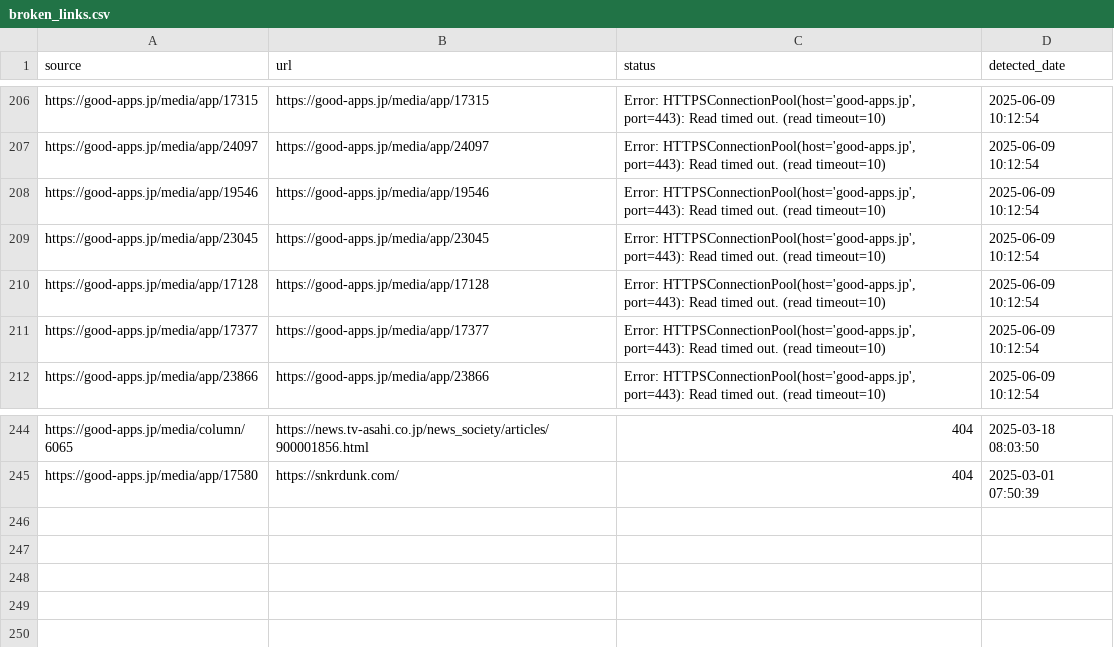
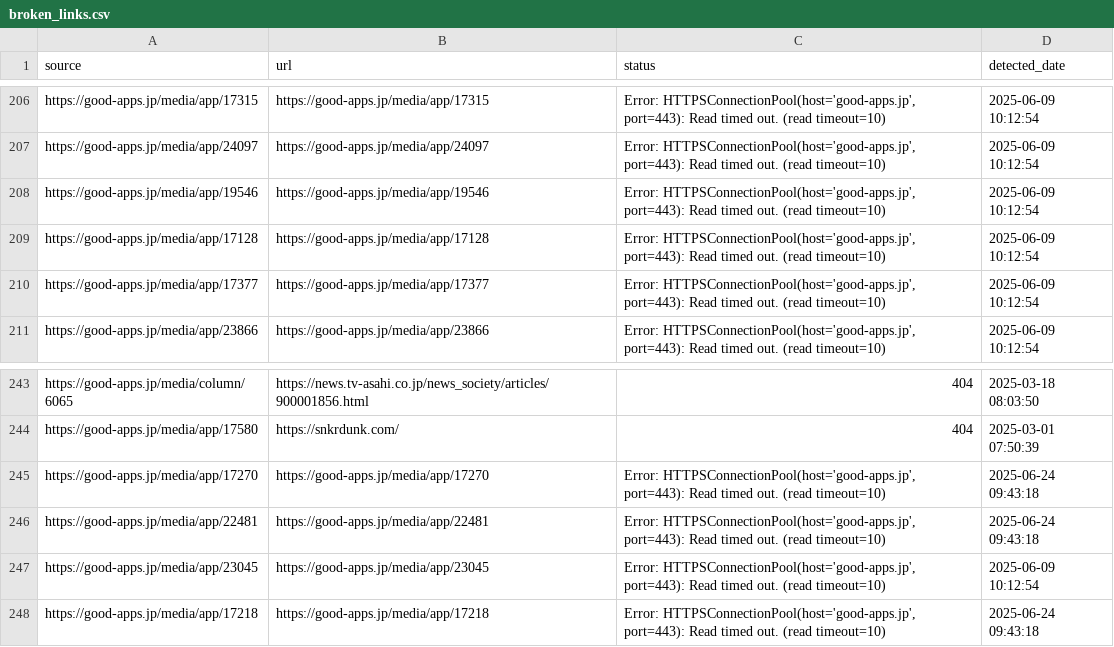
Before and after one commit to niki-nakamura/404-error-handling-and-SEO-optimization, a CSV file: broken_links.csv, drawn as a sheet; only a part is shown, gaps mark what is left out.

```diff
--- a/broken_links.csv
+++ b/broken_links.csv
@@ -208,3 +208,2 @@ https://good-apps.jp/media/app/24097,https://good-apps.jp/media/app/24097,"Error
 https://good-apps.jp/media/app/19546,https://good-apps.jp/media/app/19546,"Error: HTTPSConnectionPool(host='good-apps.jp', port=443): Read timed out. (read timeout=10)",2025-06-09 10:12:54
-https://good-apps.jp/media/app/23045,https://good-apps.jp/media/app/23045,"Error: HTTPSConnectionPool(host='good-apps.jp', port=443): Read timed out. (read timeout=10)",2025-06-09 10:12:54
 https://good-apps.jp/media/app/17128,https://good-apps.jp/media/app/17128,"Error: HTTPSConnectionPool(host='good-apps.jp', port=443): Read timed out. (read timeout=10)",2025-06-09 10:12:54
@@ -245 +244,5 @@ https://good-apps.jp/media/column/6065,https://news.tv-asahi.co.jp/news_society/
 https://good-apps.jp/media/app/17580,https://snkrdunk.com/,404,2025-03-01 07:50:39
+https://good-apps.jp/media/app/17270,https://good-apps.jp/media/app/17270,"Error: HTTPSConnectionPool(host='good-apps.jp', port=443): Read timed out. (read timeout=10)",2025-06-24 09:43:18
+https://good-apps.jp/media/app/22481,https://good-apps.jp/media/app/22481,"Error: HTTPSConnectionPool(host='good-apps.jp', port=443): Read timed out. (read timeout=10)",2025-06-24 09:43:18
+https://good-apps.jp/media/app/23045,https://good-apps.jp/media/app/23045,"Error: HTTPSConnectionPool(host='good-apps.jp', port=443): Read timed out. (read timeout=10)",2025-06-09 10:12:54
+https://good-apps.jp/media/app/17218,https://good-apps.jp/media/app/17218,"Error: HTTPSConnectionPool(host='good-apps.jp', port=443): Read timed out. (read timeout=10)",2025-06-24 09:43:18
```
